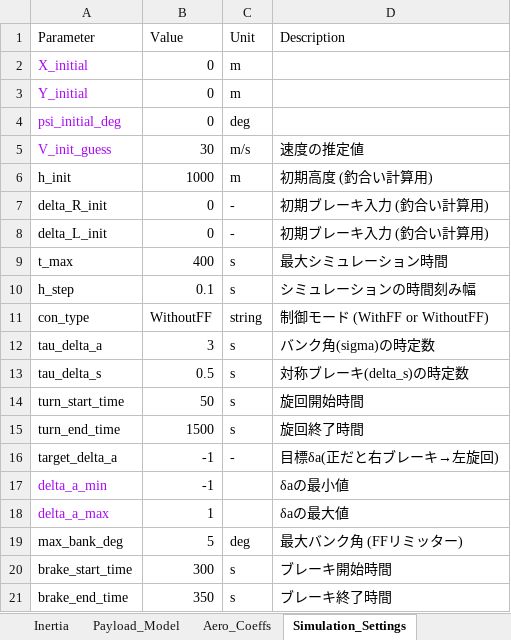
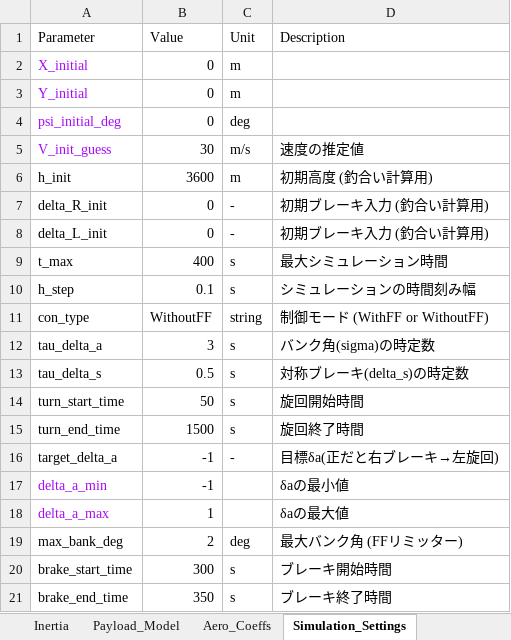
Before and after one commit to lambda-sa/senior_thesis_MAR, an Excel workbook: MPC+FF/parafoil_parameters_ref.xlsx, sheet Simulation_Settings, drawn as a sheet; only a part is shown; values as stored, in another font and other column widths than the file's, no borders; the diff names each change by its address in the sheet, - before the commit and + after, or states it on an @@ line.

```diff
--- a/MPC+FF/parafoil_parameters_ref.xlsx (sheet Simulation_Settings)
+++ b/MPC+FF/parafoil_parameters_ref.xlsx (sheet Simulation_Settings)
-B6 (Value): 1000
+B6 (Value): 3600
-B19 (Value): 5
+B19 (Value): 2
```
Also changed, not shown: MPC+FF/parafoil_parameters_SRC.xlsx, 7 other files.
